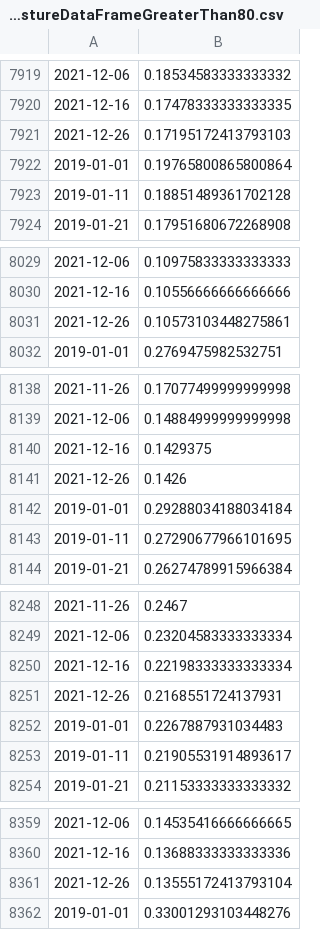
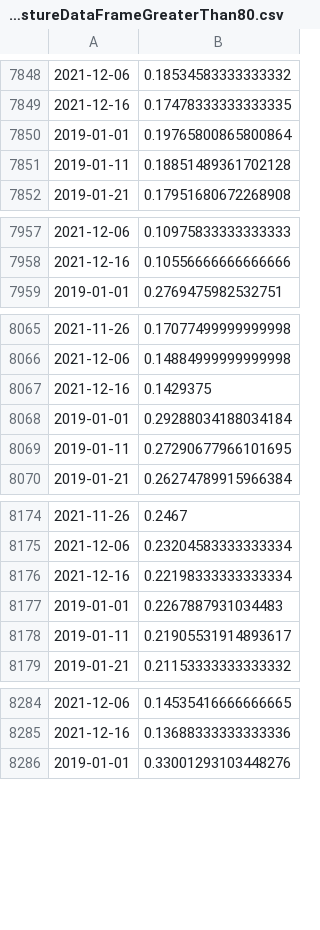
Before and after one commit to mitchellthomas1/SoilMoistureDownscalingEAEE4000, a CSV file: DataDownload/InSitu/SoilMoistureDataFrameGreaterThan80.csv, drawn as a sheet; only a part is shown, gaps mark what is left out; the diff covers the shown part only.

```diff
--- a/DataDownload/InSitu/SoilMoistureDataFrameGreaterThan80.csv
+++ b/DataDownload/InSitu/SoilMoistureDataFrameGreaterThan80.csv
@@ -7920,3 +7849,2 @@
 2021-12-16,0.17478333333333335
-2021-12-26,0.17195172413793103
 2019-01-01,0.19765800865800864
@@ -8030,3 +7958,2 @@
 2021-12-16,0.10556666666666666
-2021-12-26,0.10573103448275861
 2019-01-01,0.2769475982532751
@@ -8140,3 +8067,2 @@
 2021-12-16,0.1429375
-2021-12-26,0.1426
 2019-01-01,0.29288034188034184
@@ -8250,3 +8176,2 @@
 2021-12-16,0.22198333333333334
-2021-12-26,0.2168551724137931
 2019-01-01,0.2267887931034483
@@ -8360,3 +8285,2 @@
 2021-12-16,0.13688333333333336
-2021-12-26,0.13555172413793104
 2019-01-01,0.33001293103448276
```
Also changed, not shown: 109 removed rows elsewhere in this file, 42 other files.
